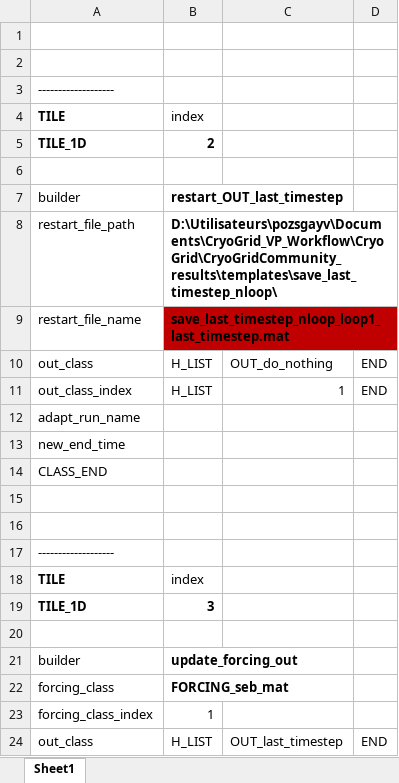
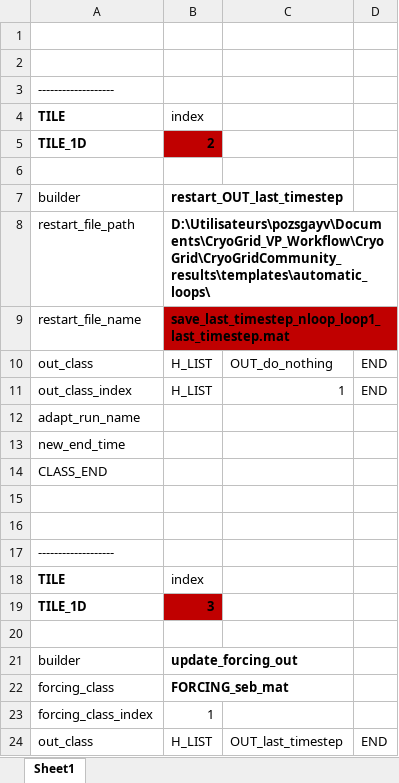
Before and after one commit to VictorPozsgay/CryoGrid_VP_Workflow, an Excel workbook: CryoGrid/CryoGridCommunity_results/templates/automatic_loops/TILE_LOOP_NEXT.xlsx, sheet Sheet1, drawn as a sheet; only a part is shown; values as stored, in another font and other column widths than the file's, no borders; the diff names each change by its address in the sheet, - before the commit and + after, or states it on an @@ line.

```diff
--- a/CryoGrid/CryoGridCommunity_results/templates/automatic_loops/TILE_LOOP_NEXT.xlsx (sheet Sheet1)
+++ b/CryoGrid/CryoGridCommunity_results/templates/automatic_loops/TILE_LOOP_NEXT.xlsx (sheet Sheet1)
-B5 fill: none
+B5 fill: #C00000
-B8: D:\Utilisateurs\pozsgayv\Documents\CryoGrid_VP_Workflow\CryoGrid\CryoGridCommunity_results\templates\save_last_timestep_nloop\
+B8: D:\Utilisateurs\pozsgayv\Documents\CryoGrid_VP_Workflow\CryoGrid\CryoGridCommunity_results\templates\automatic_loops\
-B19 fill: none
+B19 fill: #C00000
```
Also changed, not shown: CryoGrid/CryoGridCommunity_results/templates/automatic_loops/TILE_LOOP_INIT.xlsx, CryoGrid/CryoGridCommunity_results/templates/automatic_loops/automatic_loops.xlsx, 8 other files.
